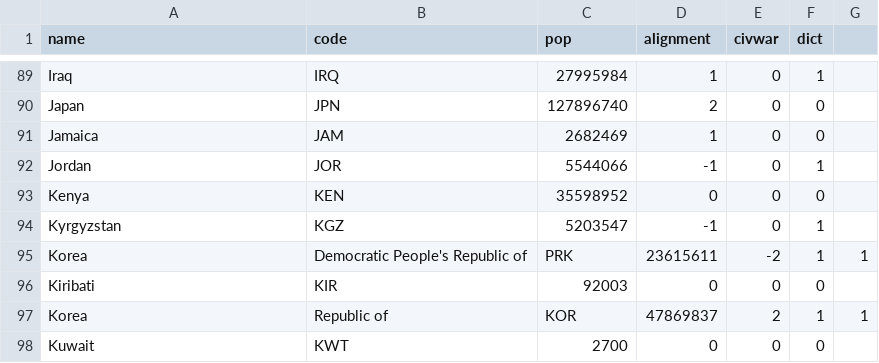
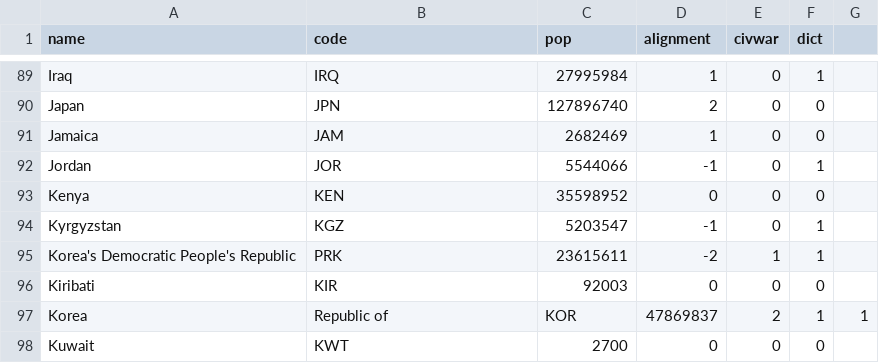
Before and after one commit to pgmcouto/datavis1, a CSV file: world_population2.csv, drawn as a sheet; only a part is shown, gaps mark what is left out.

Commit message:
Update world_population2.csv

```diff
--- a/world_population2.csv
+++ b/world_population2.csv
@@ -94,3 +94,3 @@ Kenya,KEN,35598952,0,0,0
 Kyrgyzstan,KGZ,5203547,-1,0,1
-Korea, Democratic People's Republic of,PRK,23615611,-2,1,1
+Korea's Democratic People's Republic,PRK,23615611,-2,1,1
 Kiribati,KIR,92003,0,0,0
```
